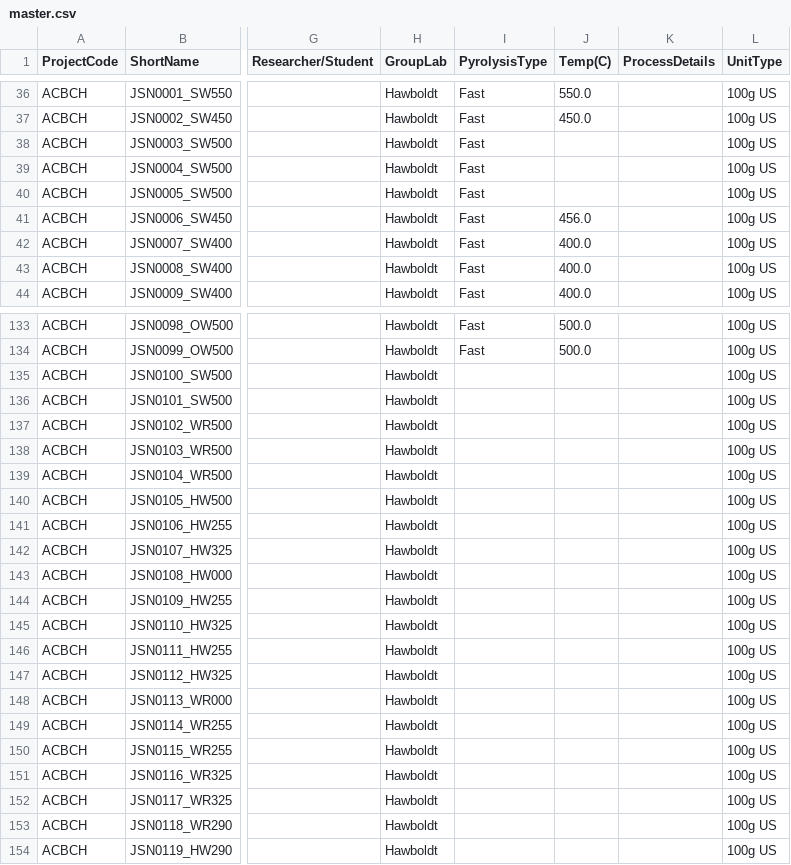
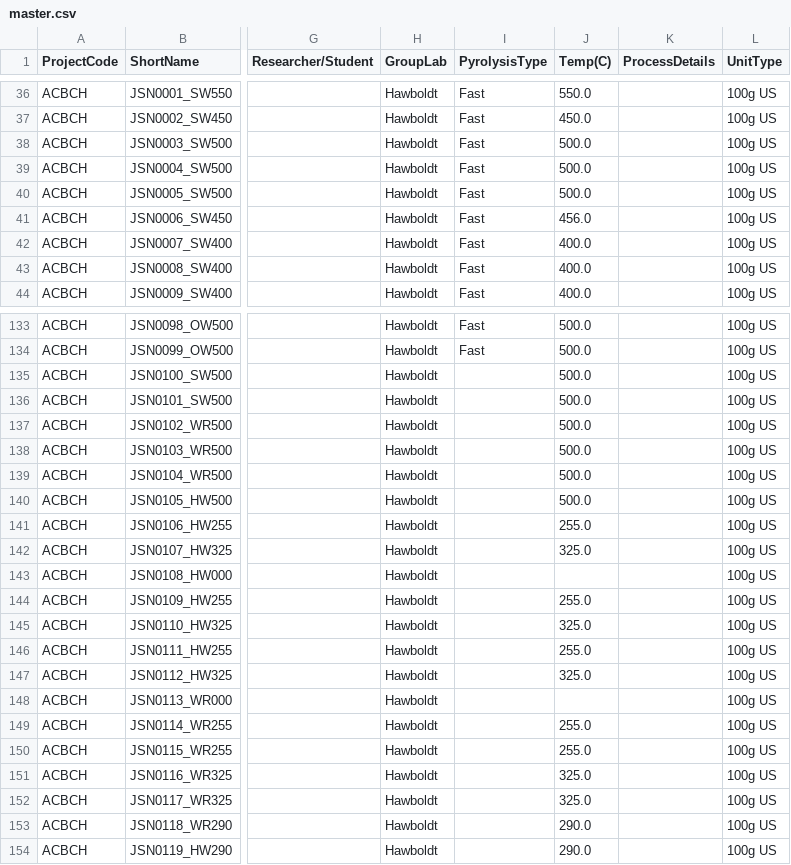
Before and after one commit to bespinosaaco/acbc-code, a CSV file: datalog/master.csv, drawn as a sheet; only a part is shown, gaps mark what is left out; the diff covers the shown part only; the diff names each change by its address in the sheet, - before the commit and + after, or states it on an @@ line.

Commit message:
Brian Updated CSV file on 2025-01-28. Note: Updated Jian's temp column

```diff
--- a/datalog/master.csv
+++ b/datalog/master.csv
-J38:J40 (Temp(C)): (empty)
+J38:J40 (Temp(C)): 500.0
-J135:J140 (Temp(C)): (empty)
+J135:J140 (Temp(C)): 500.0
-J141 (Temp(C)): (empty)
+J141 (Temp(C)): 255.0
-J142 (Temp(C)): (empty)
+J142 (Temp(C)): 325.0
-J144 (Temp(C)): (empty)
+J144 (Temp(C)): 255.0
-J145 (Temp(C)): (empty)
+J145 (Temp(C)): 325.0
-J146 (Temp(C)): (empty)
+J146 (Temp(C)): 255.0
-J147 (Temp(C)): (empty)
+J147 (Temp(C)): 325.0
-J149:J150 (Temp(C)): (empty)
+J149:J150 (Temp(C)): 255.0
-J151:J152 (Temp(C)): (empty)
+J151:J152 (Temp(C)): 325.0
-J153:J154 (Temp(C)): (empty)
+J153:J154 (Temp(C)): 290.0
```
Also changed, not shown: 1 edited cell elsewhere in this file.
